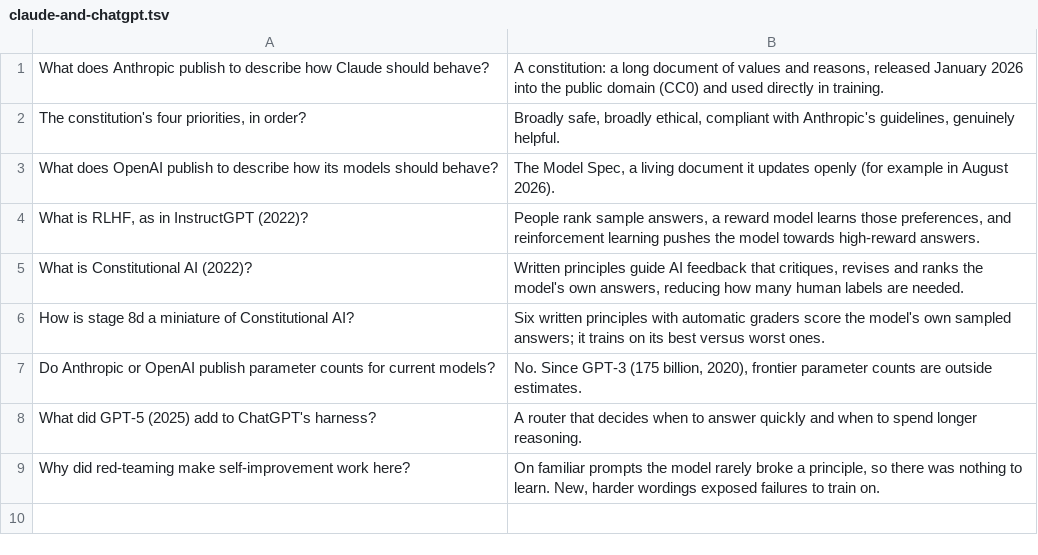
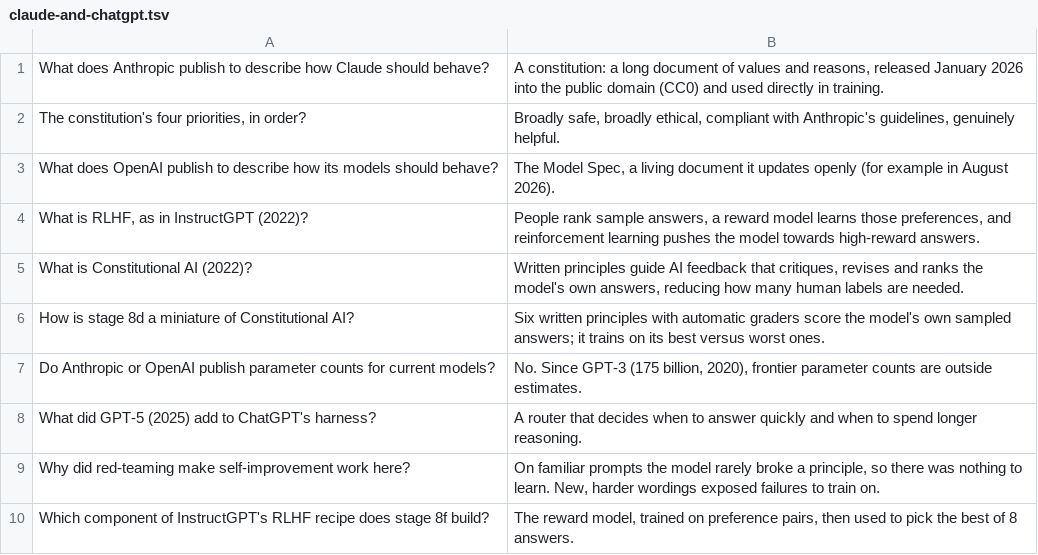
Before and after one commit to Normansrule/transparent-transformer-llm, a TSV file: flashcards/anki/claude-and-chatgpt.tsv, drawn as a sheet; the diff names each change by its address in the sheet, - before the commit and + after, or states it on an @@ line.

```diff
--- a/flashcards/anki/claude-and-chatgpt.tsv
+++ b/flashcards/anki/claude-and-chatgpt.tsv
+row 10: Which component of InstructGPT's RLHF recipe does stage 8f build? | The reward model, trained on preference pairs, then used to pick the best of 8 answers.
```
Also changed, not shown: flashcards/anki/all-decks.tsv, flashcards/anki/training.tsv, 28 other files.
